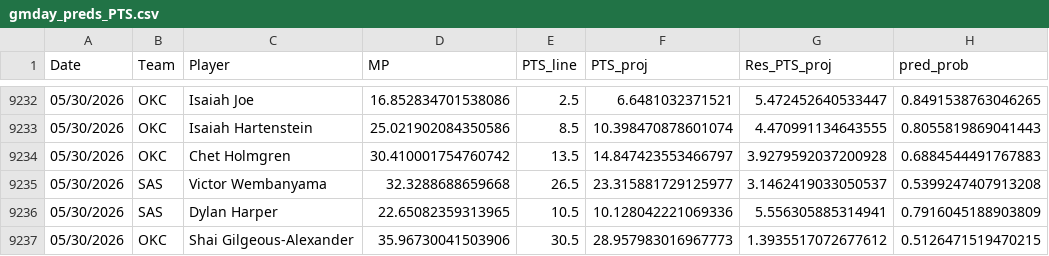
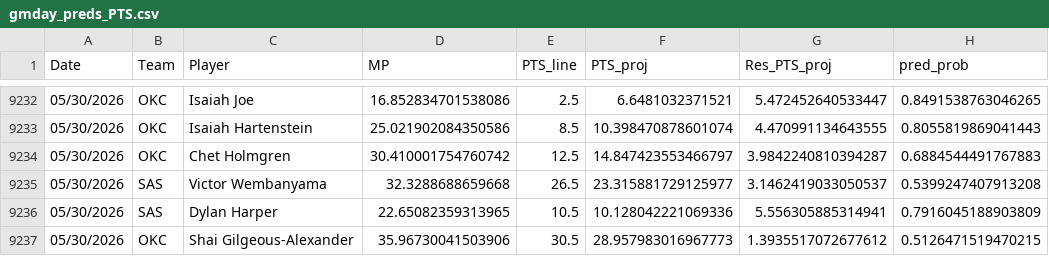
Before and after one commit to Relenes510/fantasy_basketball, a CSV file: tables/2025/gmday_preds_PTS.csv, drawn as a sheet; only a part is shown, gaps mark what is left out; the diff names each change by its address in the sheet, - before the commit and + after, or states it on an @@ line.

```diff
--- a/tables/2025/gmday_preds_PTS.csv
+++ b/tables/2025/gmday_preds_PTS.csv
-E9234 (PTS_line): 13.5
+E9234 (PTS_line): 12.5
-G9234 (Res_PTS_proj): 3.9279592037200928
+G9234 (Res_PTS_proj): 3.9842240810394287
```
Also changed, not shown: 1 other file.
